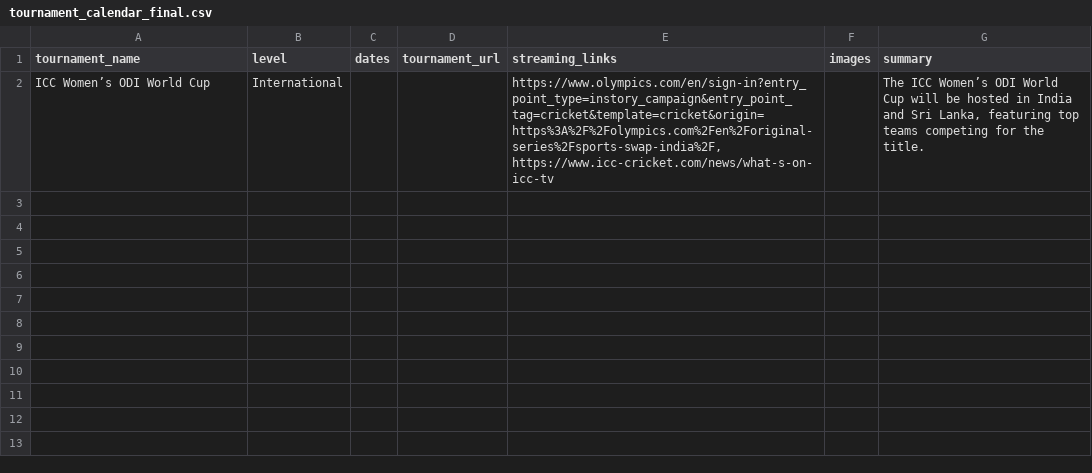
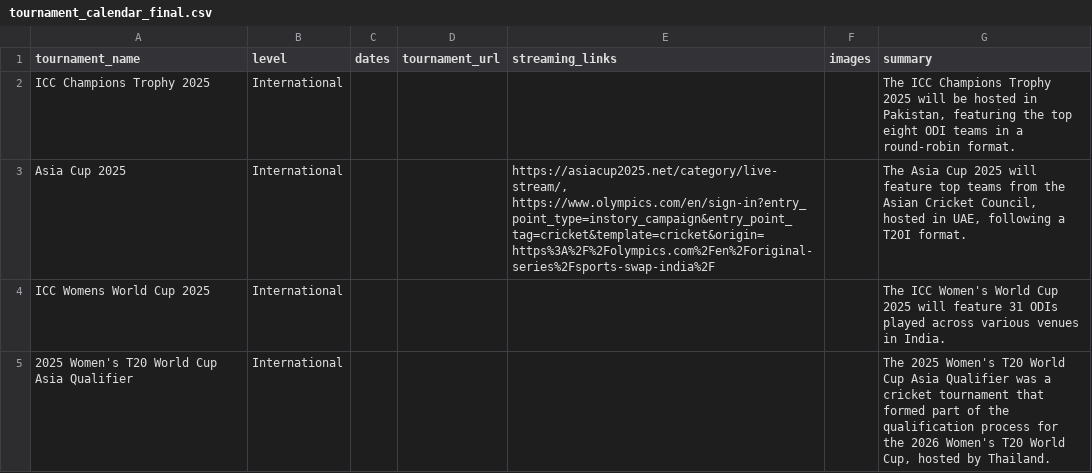
Before and after one commit to Arjunheregeek/-GenAI-Sports-Tournament-Discovery-System, a CSV file: final_output/tournament_calendar_final.csv, drawn as a sheet; removed rows and columns are numbered as before the commit, all else as after; the diff names each change by its address in the sheet, - before the commit and + after, or states it on an @@ line.

Commit message:
feat: Implement optimized ICC-targeted query system
- Replace template-based queries with 4 highly efficient ICC-targeted queries
- Add gender-specific search capabilities (2 men's + 2 women's queries)
- Implement batch processing for Firecrawl API (10 URLs per batch)
- Remove hardcoded ESPN link dependency for better query efficiency testing
- Achieve 100% query success rate with comprehensive tournament coverage
- Successfully extract 4+ international cricket tournaments including:
  * ICC Champions Trophy 2025
  * Asia Cup 2025
  * ICC Women's World Cup 2025
  * Women's T20 World Cup Asia Qualifier

Performance improvements:
- Reduced query complexity from 15+ to 4 targeted queries
- Maintained tournament extraction quality while improving efficiency
- Added proper batch processing to handle API limitations
- Enhanced international governing body targeting (ICC over BCCI)

```diff
--- a/final_output/tournament_calendar_final.csv
+++ b/final_output/tournament_calendar_final.csv
-row 2: ICC Women’s ODI World Cup | International |  |  | https://www.olympics.com/en/sign-in?entry_point_type=instory_campaign&entry_point_tag=cricket&template=cricket&origin=https%3A%2F%2Folympics.com%2Fen%2Foriginal-series%2Fsports-swap-india%2F, https://www.icc-cricket.com/news/what-s-on-icc-tv |  | The ICC Women’s ODI World Cup will be hosted in India and Sri Lanka, featuring top teams competing for the title.
+row 2: ICC Champions Trophy 2025 | International |  |  |  |  | The ICC Champions Trophy 2025 will be hosted in Pakistan, featuring the top eight ODI teams in a round-robin format.
+row 3: Asia Cup 2025 | International |  |  | https://asiacup2025.net/category/live-stream/, https://www.olympics.com/en/sign-in?entry_point_type=instory_campaign&entry_point_tag=cricket&template=cricket&origin=https%3A%2F%2Folympics.com%2Fen%2Foriginal-series%2Fsports-swap-india%2F |  | The Asia Cup 2025 will feature top teams from the Asian Cricket Council, hosted in UAE, following a T20I format.
+row 4: ICC Womens World Cup 2025 | International |  |  |  |  | The ICC Women's World Cup 2025 will feature 31 ODIs played across various venues in India.
+row 5: 2025 Women's T20 World Cup Asia Qualifier | International |  |  |  |  | The 2025 Women's T20 World Cup Asia Qualifier was a cricket tournament that formed part of the qualification process for the 2026 Women's T20 World Cup, hosted by Thailand.
```
Also changed, not shown: 6 other files.
